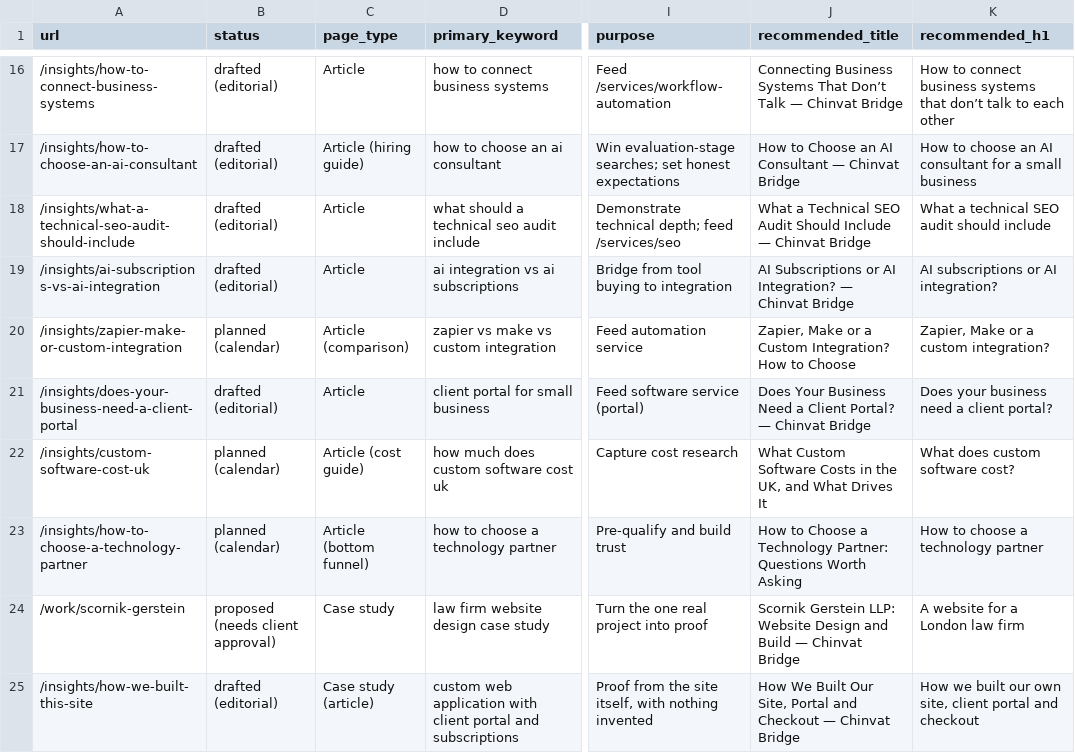
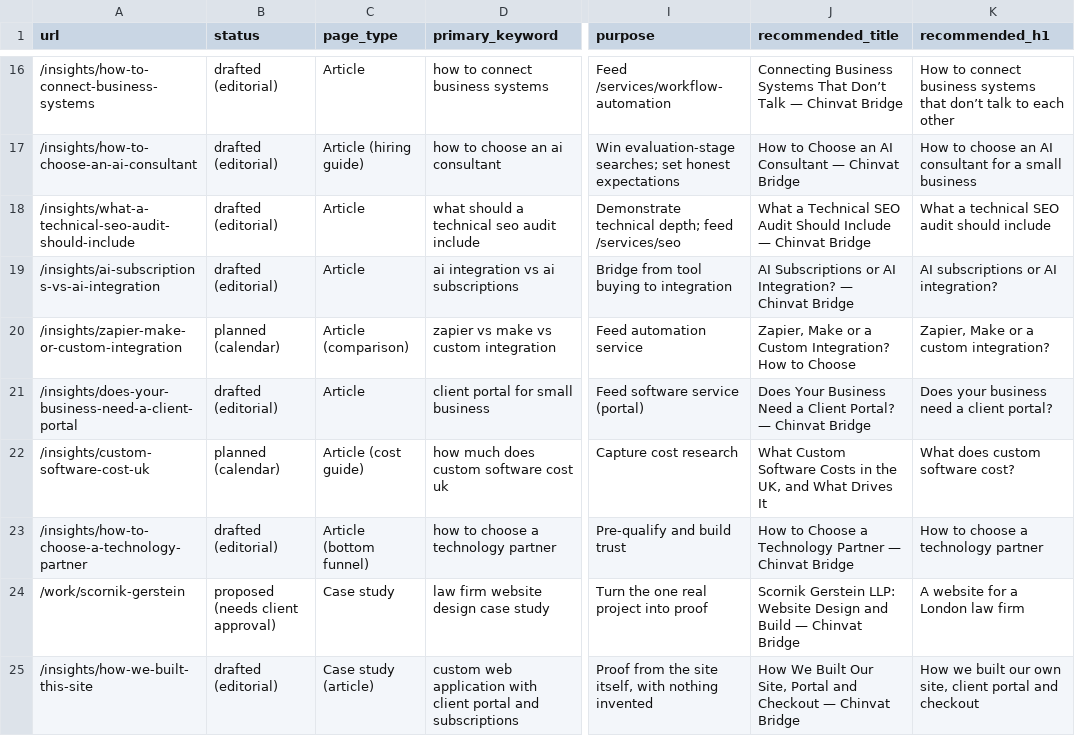
Before and after one commit to tinybug-m/chinvat-bridge-website, a CSV file: seo/overnight-2026-11-18/06-keyword-to-url-map.csv, drawn as a sheet; only a part is shown, gaps mark what is left out; the diff names each change by its address in the sheet, - before the commit and + after, or states it on an @@ line.

```diff
--- a/seo/overnight-2026-11-18/06-keyword-to-url-map.csv
+++ b/seo/overnight-2026-11-18/06-keyword-to-url-map.csv
-B23 (status): planned (calendar)
+B23 (status): drafted (editorial)
-J23 (recommended_title): …a Technology Partner: Questions Worth Asking
+J23 (recommended_title): …a Technology Partner — Chinvat Bridge
```
Also changed, not shown: seo/overnight-2026-11-18/editorial/editorial-calendar.csv, 5 other files.
